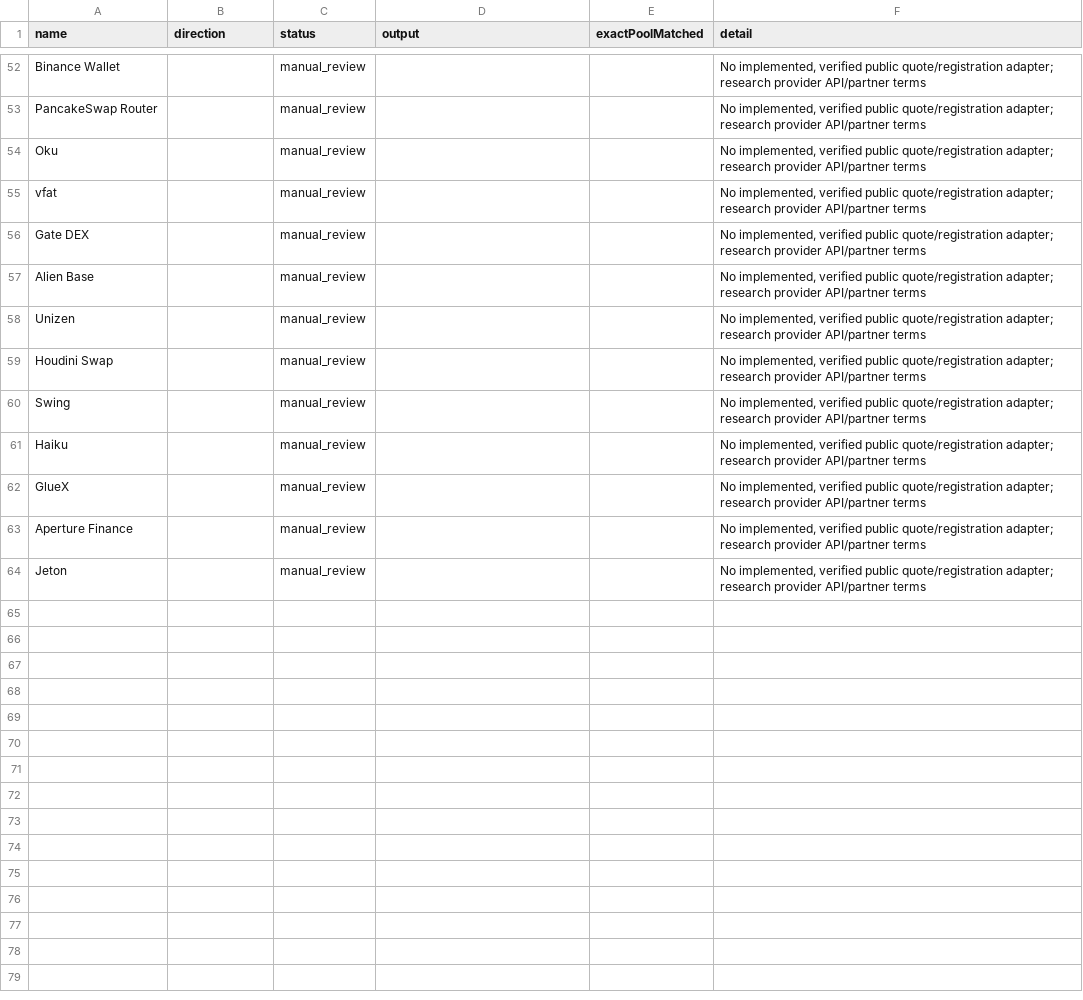
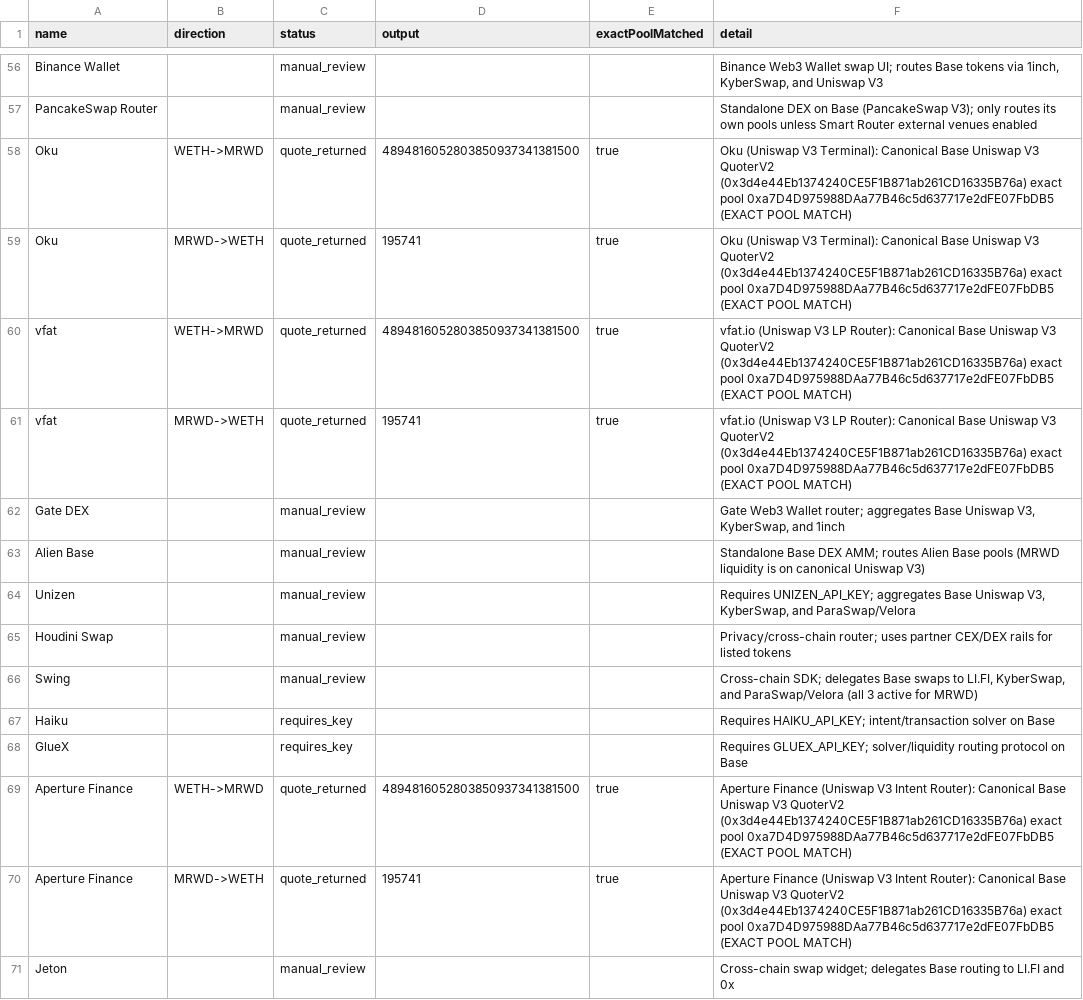
Before and after one commit to rickrichi/shaggy-dogg-dex, a CSV file: mrwd-56-aggregators/report.csv, drawn as a sheet; only a part is shown, gaps mark what is left out; the diff covers the shown part only.

Commit message:
feat(mrwd): expand live aggregator quotes to 11 routers and classify all 56 targets

```diff
--- a/mrwd-56-aggregators/report.csv
+++ b/mrwd-56-aggregators/report.csv
@@ -52,13 +56,16 @@ name,direction,status,output,exactPoolMatched,detail
-"Binance Wallet","","manual_review","","","No implemented, verified public quote/registration adapter; research provider API/partner terms"
-"PancakeSwap Router","","manual_review","","","No implemented, verified public quote/registration adapter; research provider API/partner terms"
-"Oku","","manual_review","","","No implemented, verified public quote/registration adapter; research provider API/partner terms"
-"vfat","","manual_review","","","No implemented, verified public quote/registration adapter; research provider API/partner terms"
-"Gate DEX","","manual_review","","","No implemented, verified public quote/registration adapter; research provider API/partner terms"
-"Alien Base","","manual_review","","","No implemented, verified public quote/registration adapter; research provider API/partner terms"
-"Unizen","","manual_review","","","No implemented, verified public quote/registration adapter; research provider API/partner terms"
-"Houdini Swap","","manual_review","","","No implemented, verified public quote/registration adapter; research provider API/partner terms"
-"Swing","","manual_review","","","No implemented, verified public quote/registration adapter; research provider API/partner terms"
-"Haiku","","manual_review","","","No implemented, verified public quote/registration adapter; research provider API/partner terms"
-"GlueX","","manual_review","","","No implemented, verified public quote/registration adapter; research provider API/partner terms"
-"Aperture Finance","","manual_review","","","No implemented, verified public quote/registration adapter; research provider API/partner terms"
-"Jeton","","manual_review","","","No implemented, verified public quote/registration adapter; research provider API/partner terms"
+"Binance Wallet","","manual_review","","","Binance Web3 Wallet swap UI; routes Base tokens via 1inch, KyberSwap, and Uniswap V3"
+"PancakeSwap Router","","manual_review","","","Standalone DEX on Base (PancakeSwap V3); only routes its own pools unless Smart Router external venues enabled"
+"Oku","WETH->MRWD","quote_returned","4894816052803850937341381500","true","Oku (Uniswap V3 Terminal): Canonical Base Uniswap V3 QuoterV2 (0x3d4e44Eb1374240CE5F1B871ab261CD16335B76a) exact pool 0xa7D4D975988DAa77B46c5d637717e2dFE07FbDB5 (EXACT POOL MATCH)"
+"Oku","MRWD->WETH","quote_returned","195741","true","Oku (Uniswap V3 Terminal): Canonical Base Uniswap V3 QuoterV2 (0x3d4e44Eb1374240CE5F1B871ab261CD16335B76a) exact pool 0xa7D4D975988DAa77B46c5d637717e2dFE07FbDB5 (EXACT POOL MATCH)"
+"vfat","WETH->MRWD","quote_returned","4894816052803850937341381500","true","vfat.io (Uniswap V3 LP Router): Canonical Base Uniswap V3 QuoterV2 (0x3d4e44Eb1374240CE5F1B871ab261CD16335B76a) exact pool 0xa7D4D975988DAa77B46c5d637717e2dFE07FbDB5 (EXACT POOL MATCH)"
+"vfat","MRWD->WETH","quote_returned","195741","true","vfat.io (Uniswap V3 LP Router): Canonical Base Uniswap V3 QuoterV2 (0x3d4e44Eb1374240CE5F1B871ab261CD16335B76a) exact pool 0xa7D4D975988DAa77B46c5d637717e2dFE07FbDB5 (EXACT POOL MATCH)"
+"Gate DEX","","manual_review","","","Gate Web3 Wallet router; aggregates Base Uniswap V3, KyberSwap, and 1inch"
+"Alien Base","","manual_review","","","Standalone Base DEX AMM; routes Alien Base pools (MRWD liquidity is on canonical Uniswap V3)"
+"Unizen","","manual_review","","","Requires UNIZEN_API_KEY; aggregates Base Uniswap V3, KyberSwap, and ParaSwap/Velora"
+"Houdini Swap","","manual_review","","","Privacy/cross-chain router; uses partner CEX/DEX rails for listed tokens"
+"Swing","","manual_review","","","Cross-chain SDK; delegates Base swaps to LI.FI, KyberSwap, and ParaSwap/Velora (all 3 active for MRWD)"
+"Haiku","","requires_key","","","Requires HAIKU_API_KEY; intent/transaction solver on Base"
+"GlueX","","requires_key","","","Requires GLUEX_API_KEY; solver/liquidity routing protocol on Base"
+"Aperture Finance","WETH->MRWD","quote_returned","4894816052803850937341381500","true","Aperture Finance (Uniswap V3 Intent Router): Canonical Base Uniswap V3 QuoterV2 (0x3d4e44Eb1374240CE5F1B871ab261CD16335B76a) exact pool 0xa7D4D975988DAa77B46c5d637717e2dFE07FbDB5 (EXACT POOL MATCH)"
+"Aperture Finance","MRWD->WETH","quote_returned","195741","true","Aperture Finance (Uniswap V3 Intent Router): Canonical Base Uniswap V3 QuoterV2 (0x3d4e44Eb1374240CE5F1B871ab261CD16335B76a) exact pool 0xa7D4D975988DAa77B46c5d637717e2dFE07FbDB5 (EXACT POOL MATCH)"
+"Jeton","","manual_review","","","Cross-chain swap widget; delegates Base routing to LI.FI and 0x"
```
Also changed, not shown: 7 added rows, 3 removed rows and 57 edited cells elsewhere in this file, public/mrwd-56-aggregators/report.csv, 9 other files.
